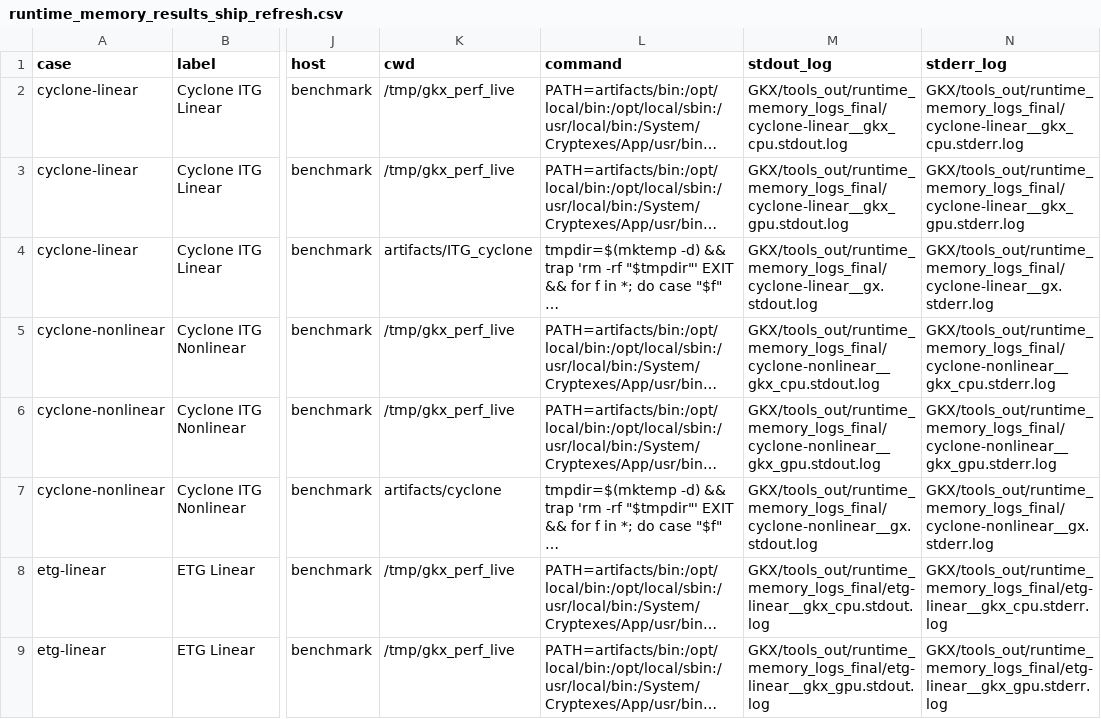
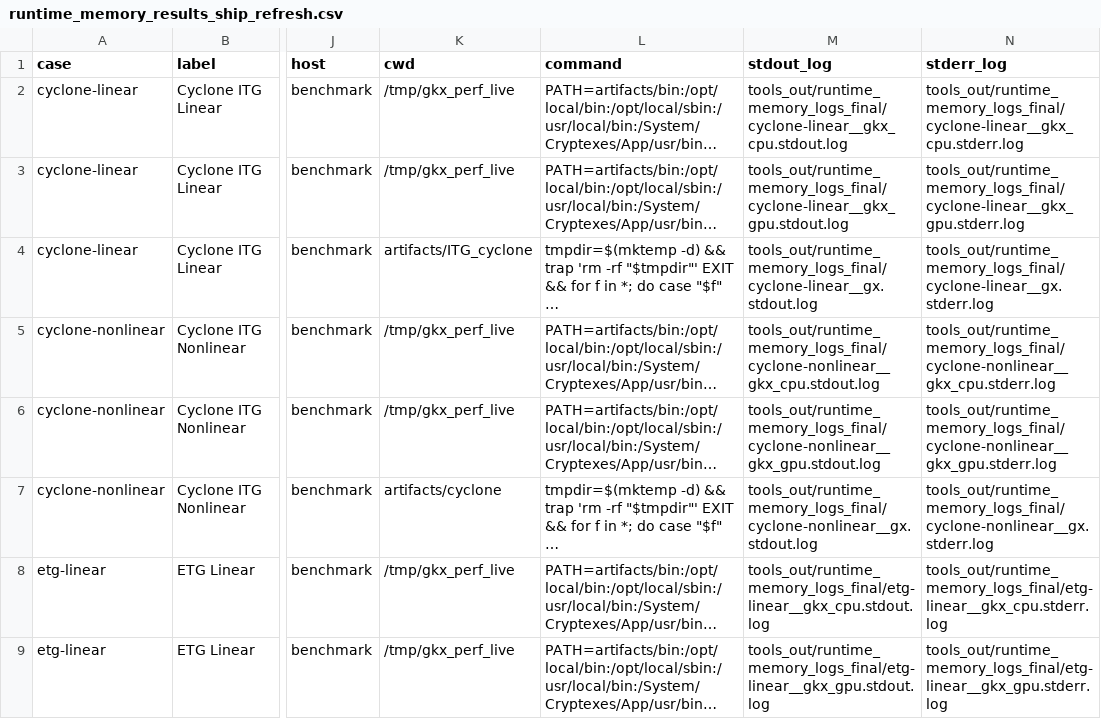
Before and after one commit to uwplasma/GKX, a CSV file: docs/_static/runtime_memory_results_ship_refresh.csv, drawn as a sheet; only a part is shown, gaps mark what is left out; long unchanged cells end in …; the diff covers the shown part only; the diff names each change by its address in the sheet, - before the commit and + after, or states it on an @@ line.

Commit message:
Preserve artifact links while removing host labels

```diff
--- a/docs/_static/runtime_memory_results_ship_refresh.csv
+++ b/docs/_static/runtime_memory_results_ship_refresh.csv
-M2 (stdout_log): GKX/tools_out/runtime_memory_logs_final/cyclone-linear__gkx_cpu.stdout.log
+M2 (stdout_log): tools_out/runtime_memory_logs_final/cyclone-linear__gkx_cpu.stdout.log
-N2 (stderr_log): GKX/tools_out/runtime_memory_logs_final/cyclone-linear__gkx_cpu.stderr.log
+N2 (stderr_log): tools_out/runtime_memory_logs_final/cyclone-linear__gkx_cpu.stderr.log
-M3 (stdout_log): GKX/tools_out/runtime_memory_logs_final/cyclone-linear__gkx_gpu.stdout.log
+M3 (stdout_log): tools_out/runtime_memory_logs_final/cyclone-linear__gkx_gpu.stdout.log
-N3 (stderr_log): GKX/tools_out/runtime_memory_logs_final/cyclone-linear__gkx_gpu.stderr.log
+N3 (stderr_log): tools_out/runtime_memory_logs_final/cyclone-linear__gkx_gpu.stderr.log
-M4 (stdout_log): GKX/tools_out/runtime_memory_logs_final/cyclone-linear__gx.stdout.log
+M4 (stdout_log): tools_out/runtime_memory_logs_final/cyclone-linear__gx.stdout.log
-N4 (stderr_log): GKX/tools_out/runtime_memory_logs_final/cyclone-linear__gx.stderr.log
+N4 (stderr_log): tools_out/runtime_memory_logs_final/cyclone-linear__gx.stderr.log
-M5 (stdout_log): GKX/tools_out/runtime_memory_logs_final/cyclone-nonlinear__gkx_cpu.stdout.log
+M5 (stdout_log): tools_out/runtime_memory_logs_final/cyclone-nonlinear__gkx_cpu.stdout.log
-N5 (stderr_log): GKX/tools_out/runtime_memory_logs_final/cyclone-nonlinear__gkx_cpu.stderr.log
+N5 (stderr_log): tools_out/runtime_memory_logs_final/cyclone-nonlinear__gkx_cpu.stderr.log
-M6 (stdout_log): GKX/tools_out/runtime_memory_logs_final/cyclone-nonlinear__gkx_gpu.stdout.log
+M6 (stdout_log): tools_out/runtime_memory_logs_final/cyclone-nonlinear__gkx_gpu.stdout.log
-N6 (stderr_log): GKX/tools_out/runtime_memory_logs_final/cyclone-nonlinear__gkx_gpu.stderr.log
+N6 (stderr_log): tools_out/runtime_memory_logs_final/cyclone-nonlinear__gkx_gpu.stderr.log
-M7 (stdout_log): GKX/tools_out/runtime_memory_logs_final/cyclone-nonlinear__gx.stdout.log
+M7 (stdout_log): tools_out/runtime_memory_logs_final/cyclone-nonlinear__gx.stdout.log
-N7 (stderr_log): GKX/tools_out/runtime_memory_logs_final/cyclone-nonlinear__gx.stderr.log
+N7 (stderr_log): tools_out/runtime_memory_logs_final/cyclone-nonlinear__gx.stderr.log
-M8 (stdout_log): GKX/tools_out/runtime_memory_logs_final/etg-linear__gkx_cpu.stdout.log
+M8 (stdout_log): tools_out/runtime_memory_logs_final/etg-linear__gkx_cpu.stdout.log
-N8 (stderr_log): GKX/tools_out/runtime_memory_logs_final/etg-linear__gkx_cpu.stderr.log
+N8 (stderr_log): tools_out/runtime_memory_logs_final/etg-linear__gkx_cpu.stderr.log
-M9 (stdout_log): GKX/tools_out/runtime_memory_logs_final/etg-linear__gkx_gpu.stdout.log
+M9 (stdout_log): tools_out/runtime_memory_logs_final/etg-linear__gkx_gpu.stdout.log
-N9 (stderr_log): GKX/tools_out/runtime_memory_logs_final/etg-linear__gkx_gpu.stderr.log
+N9 (stderr_log): tools_out/runtime_memory_logs_final/etg-linear__gkx_gpu.stderr.log
```
Also changed, not shown: 44 edited cells elsewhere in this file, docs/_static/independent_ky_scan_scaling_large.csv, docs/_static/nonlinear_sharding_strong_scaling_large.csv, 38 other files.
